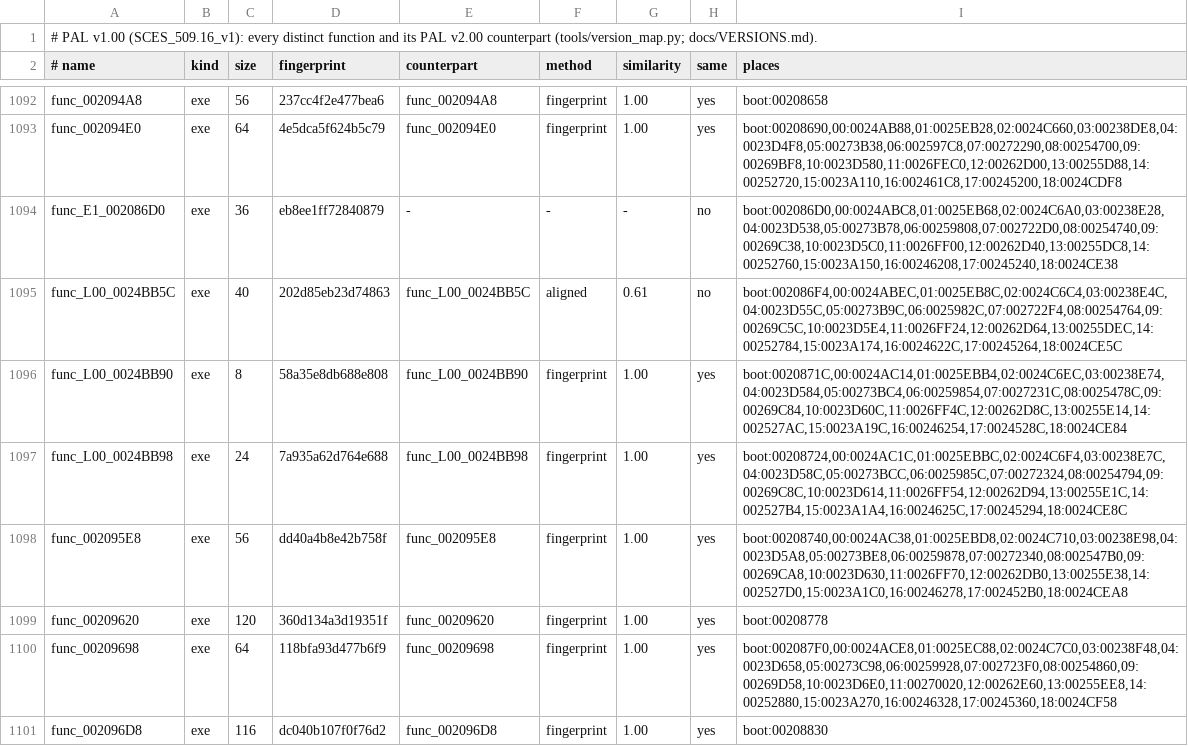
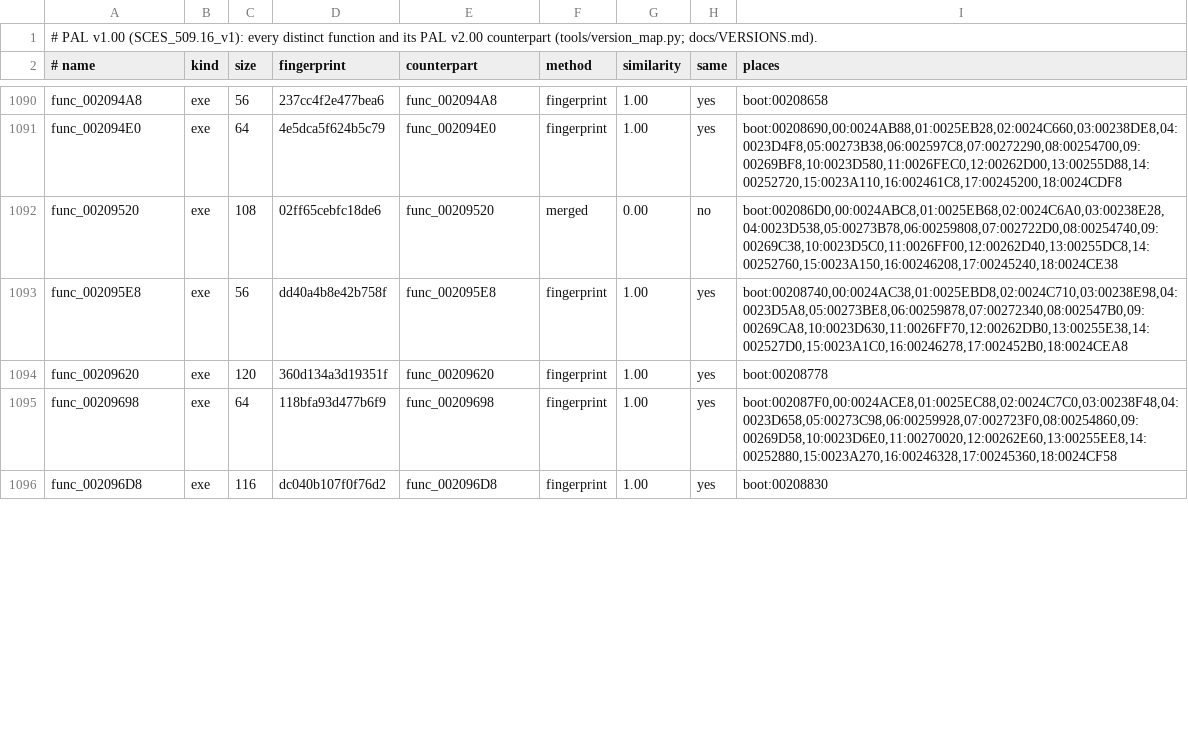
Before and after one commit to OpenRAC/rac1-decomp, a TSV file: config/versions/pal_v1/functions.tsv, drawn as a sheet; only a part is shown, gaps mark what is left out; the diff covers the shown part only.

```diff
--- a/config/versions/pal_v1/functions.tsv
+++ b/config/versions/pal_v1/functions.tsv
@@ -1093,6 +1091,3 @@ func_002094A8	exe	56	237cc4f2e477bea6	func_002094A8	fingerprint	1.00	yes	boot:00
 func_002094E0	exe	64	4e5dca5f624b5c79	func_002094E0	fingerprint	1.00	yes	boot:00208690,00:0024AB88,01:0025EB28,02:0024C660,03:00238DE8,04:0023D4F8,05:00273B38,06:002597C8,07:00272290,08:00254700,09:00269BF8,10:0023D580,11:0026FEC0,12:00262D00,13:00255D88,14:00252720,15:0023A110,16:002461C8,17:00245200,18:0024CDF8
-func_E1_002086D0	exe	36	eb8ee1ff72840879	-	-	-	no	boot:002086D0,00:0024ABC8,01:0025EB68,02:0024C6A0,03:00238E28,04:0023D538,05:00273B78,06:00259808,07:002722D0,08:00254740,09:00269C38,10:0023D5C0,11:0026FF00,12:00262D40,13:00255DC8,14:00252760,15:0023A150,16:00246208,17:00245240,18:0024CE38
-func_L00_0024BB5C	exe	40	202d85eb23d74863	func_L00_0024BB5C	aligned	0.61	no	boot:002086F4,00:0024ABEC,01:0025EB8C,02:0024C6C4,03:00238E4C,04:0023D55C,05:00273B9C,06:0025982C,07:002722F4,08:00254764,09:00269C5C,10:0023D5E4,11:0026FF24,12:00262D64,13:00255DEC,14:00252784,15:0023A174,16:0024622C,17:00245264,18:0024CE5C
-func_L00_0024BB90	exe	8	58a35e8db688e808	func_L00_0024BB90	fingerprint	1.00	yes	boot:0020871C,00:0024AC14,01:0025EBB4,02:0024C6EC,03:00238E74,04:0023D584,05:00273BC4,06:00259854,07:0027231C,08:0025478C,09:00269C84,10:0023D60C,11:0026FF4C,12:00262D8C,13:00255E14,14:002527AC,15:0023A19C,16:00246254,17:0024528C,18:0024CE84
-func_L00_0024BB98	exe	24	7a935a62d764e688	func_L00_0024BB98	fingerprint	1.00	yes	boot:00208724,00:0024AC1C,01:0025EBBC,02:0024C6F4,03:00238E7C,04:0023D58C,05:00273BCC,06:0025985C,07:00272324,08:00254794,09:00269C8C,10:0023D614,11:0026FF54,12:00262D94,13:00255E1C,14:002527B4,15:0023A1A4,16:0024625C,17:00245294,18:0024CE8C
+func_00209520	exe	108	02ff65cebfc18de6	func_00209520	merged	0.00	no	boot:002086D0,00:0024ABC8,01:0025EB68,02:0024C6A0,03:00238E28,04:0023D538,05:00273B78,06:00259808,07:002722D0,08:00254740,09:00269C38,10:0023D5C0,11:0026FF00,12:00262D40,13:00255DC8,14:00252760,15:0023A150,16:00246208,17:00245240,18:0024CE38
 func_002095E8	exe	56	dd40a4b8e42b758f	func_002095E8	fingerprint	1.00	yes	boot:00208740,00:0024AC38,01:0025EBD8,02:0024C710,03:00238E98,04:0023D5A8,05:00273BE8,06:00259878,07:00272340,08:002547B0,09:00269CA8,10:0023D630,11:0026FF70,12:00262DB0,13:00255E38,14:002527D0,15:0023A1C0,16:00246278,17:002452B0,18:0024CEA8
```
Also changed, not shown: 2 added rows and 6 removed rows elsewhere in this file, config/versions/pal_v1/map.tsv, 4 other files.
